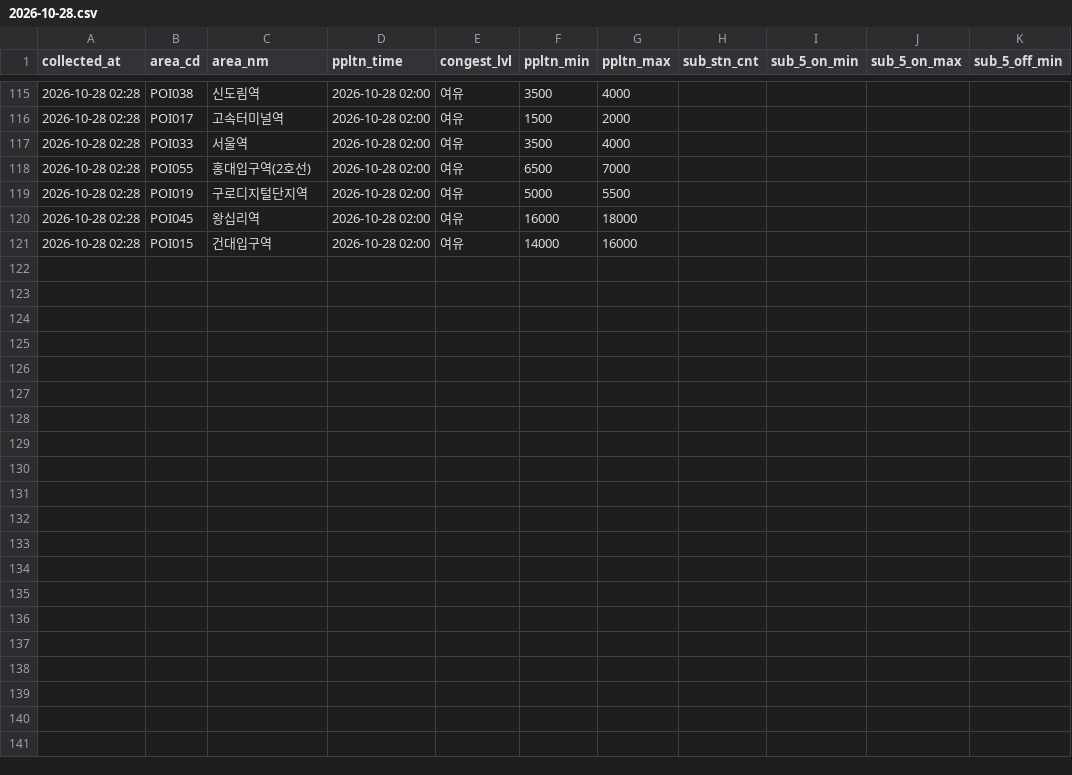
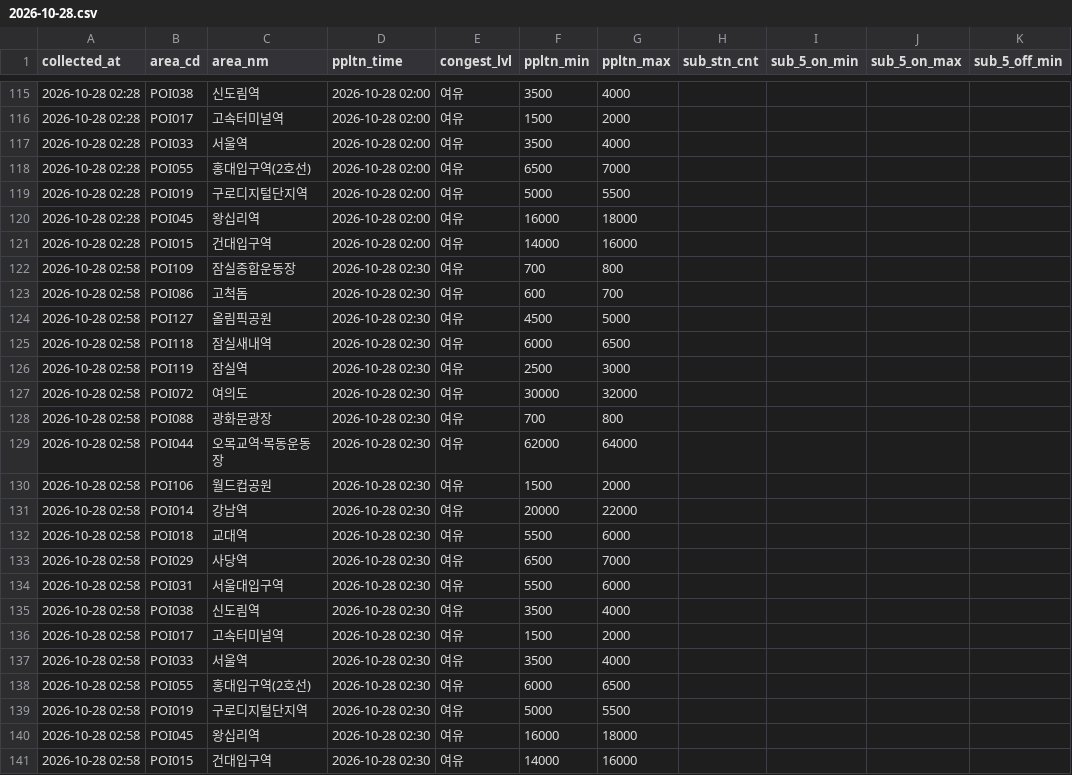
Before and after one commit to yihnbs/seoul-crowd-collector, a CSV file: data/live/2026-10-28.csv, drawn as a sheet; only a part is shown, gaps mark what is left out; rows hold the shown columns only; the diff names each change by its address in the sheet, - before the commit and + after, or states it on an @@ line.

Commit message:
data: 2026-10-28 02:59

```diff
--- a/data/live/2026-10-28.csv
+++ b/data/live/2026-10-28.csv
+row 122: 2026-10-28 02:58 | POI109 | 잠실종합운동장 | 2026-10-28 02:30 | 여유 | 700 | 800
+row 123: 2026-10-28 02:58 | POI086 | 고척돔 | 2026-10-28 02:30 | 여유 | 600 | 700
+row 124: 2026-10-28 02:58 | POI127 | 올림픽공원 | 2026-10-28 02:30 | 여유 | 4500 | 5000
+row 125: 2026-10-28 02:58 | POI118 | 잠실새내역 | 2026-10-28 02:30 | 여유 | 6000 | 6500
+row 126: 2026-10-28 02:58 | POI119 | 잠실역 | 2026-10-28 02:30 | 여유 | 2500 | 3000
+row 127: 2026-10-28 02:58 | POI072 | 여의도 | 2026-10-28 02:30 | 여유 | 30000 | 32000
+row 128: 2026-10-28 02:58 | POI088 | 광화문광장 | 2026-10-28 02:30 | 여유 | 700 | 800
+row 129: 2026-10-28 02:58 | POI044 | 오목교역·목동운동장 | 2026-10-28 02:30 | 여유 | 62000 | 64000
+row 130: 2026-10-28 02:58 | POI106 | 월드컵공원 | 2026-10-28 02:30 | 여유 | 1500 | 2000
+row 131: 2026-10-28 02:58 | POI014 | 강남역 | 2026-10-28 02:30 | 여유 | 20000 | 22000
+row 132: 2026-10-28 02:58 | POI018 | 교대역 | 2026-10-28 02:30 | 여유 | 5500 | 6000
+row 133: 2026-10-28 02:58 | POI029 | 사당역 | 2026-10-28 02:30 | 여유 | 6500 | 7000
+row 134: 2026-10-28 02:58 | POI031 | 서울대입구역 | 2026-10-28 02:30 | 여유 | 5500 | 6000
+row 135: 2026-10-28 02:58 | POI038 | 신도림역 | 2026-10-28 02:30 | 여유 | 3500 | 4000
+row 136: 2026-10-28 02:58 | POI017 | 고속터미널역 | 2026-10-28 02:30 | 여유 | 1500 | 2000
+row 137: 2026-10-28 02:58 | POI033 | 서울역 | 2026-10-28 02:30 | 여유 | 3500 | 4000
+row 138: 2026-10-28 02:58 | POI055 | 홍대입구역(2호선) | 2026-10-28 02:30 | 여유 | 6000 | 6500
+row 139: 2026-10-28 02:58 | POI019 | 구로디지털단지역 | 2026-10-28 02:30 | 여유 | 5000 | 5500
+row 140: 2026-10-28 02:58 | POI045 | 왕십리역 | 2026-10-28 02:30 | 여유 | 16000 | 18000
+row 141: 2026-10-28 02:58 | POI015 | 건대입구역 | 2026-10-28 02:30 | 여유 | 14000 | 16000
```
Also changed, not shown: 1 other file.
